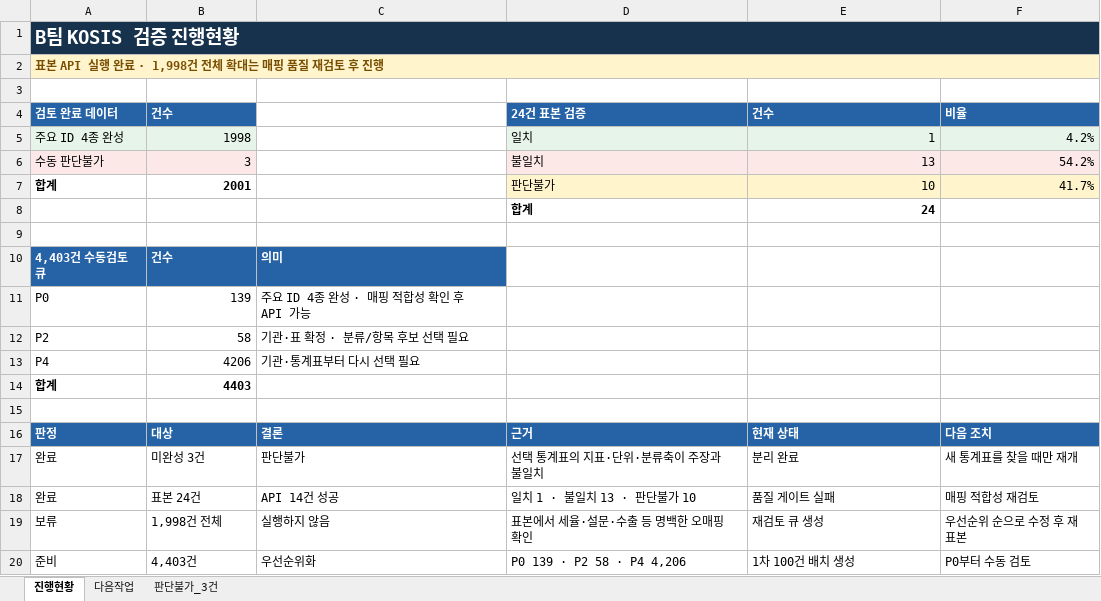
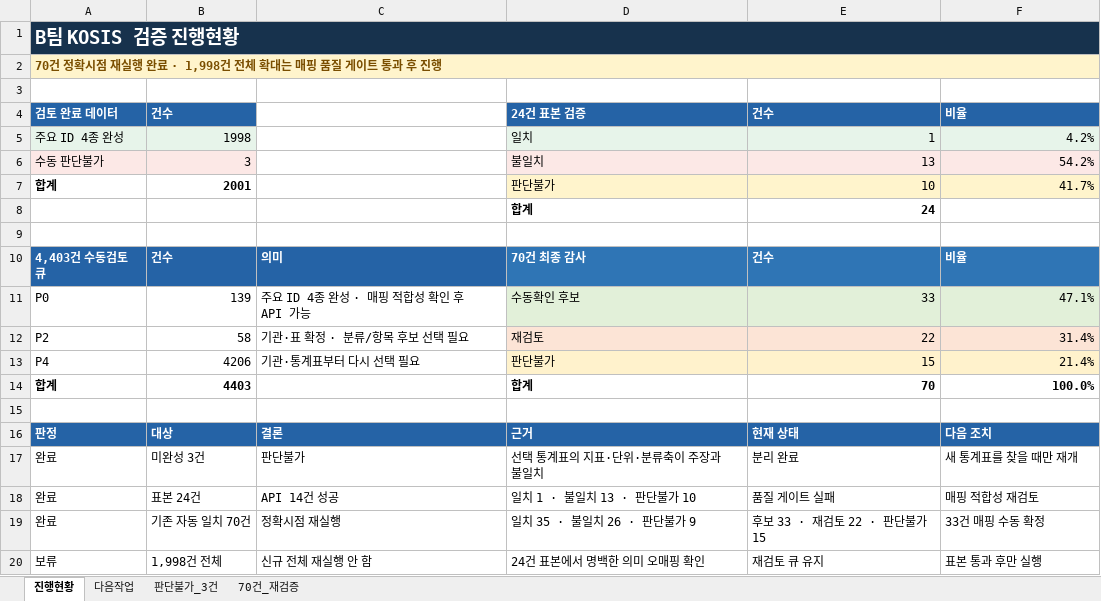
Before and after one commit to rnwjdgus03/NLP_05-Team-Project-3, an Excel workbook: outputs/bteam_verification/B팀_KOSIS_검증_진행현황.xlsx, sheet 진행현황, drawn as a sheet; values as stored, in another font and other column widths than the file's, no borders; removed rows and columns are numbered as before the commit, all else as after; the diff names each change by its address in the sheet, - before the commit and + after, or states it on an @@ line.

```diff
--- a/outputs/bteam_verification/B팀_KOSIS_검증_진행현황.xlsx (sheet 진행현황)
+++ b/outputs/bteam_verification/B팀_KOSIS_검증_진행현황.xlsx (sheet 진행현황)
+sheet tab: 70건_재검증
-A2: 표본 API 실행 완료 · 1,998건 전체 확대는 매핑 품질 재검토 후 진…
+A2: 70건 정확시점 재실행 완료 · 1,998건 전체 확대는 매핑 품질 게이트 통과 후 진…
-D10: (empty)
+D10: 70건 최종 감사
-D10:F10 fill: none
+D10:F10 fill: #2F75B5
-E10: (empty)
+E10: 건수
-F10: (empty)
+F10: 비율
-D11: (empty)
+D11: 수동확인 후보
-D11:F11 fill: none
+D11:F11 fill: #E2F0D9
-E11: (empty)
+E11: 33
-F11: (empty)
+F11: 47.1%
-D12: (empty)
+D12: 재검토
-D12:F12 fill: none
+D12:F12 fill: #FCE4D6
-E12: (empty)
+E12: 22
-F12: (empty)
+F12: 31.4%
-D13: (empty)
+D13: 판단불가
-D13:F13 fill: none
+D13:F13 fill: #FFF2CC
-E13: (empty)
+E13: 15
-F13: (empty)
+F13: 21.4%
-D14: (empty)
+D14: 합계
-E14: (empty)
+E14: 70
-F14: (empty)
+F14: 100.0%
+row 19: 완료 | 기존 자동 일치 70건 | 정확시점 재실행 | 일치 35 · 불일치 26 · 판단불가 9 | 후보 33 · 재검토 22 · 판단불가 15 | 33건 매핑 수동 확정
-C20: 실행하지 않음
+C20: 신규 전체 재실행 안 함
-D20: 표본에서 세율·설문·수출 등 명백한 오매핑 확인
+D20: 24건 표본에서 명백한 의미 오매핑 확인
-E20: 재검토 큐 생성
+E20: 재검토 큐 유지
-F20: 우선순위 순으로 수정 후 재표본
+F20: 표본 통과 후만 실행
-row 20: 준비 | 4,403건 | 우선순위화 | P0 139 · P2 58 · P4 4,206 | 1차 100건 배치 생성 | P0부터 수동 검토
```
Also changed, not shown: sheet 다음작업, 26 other files.
